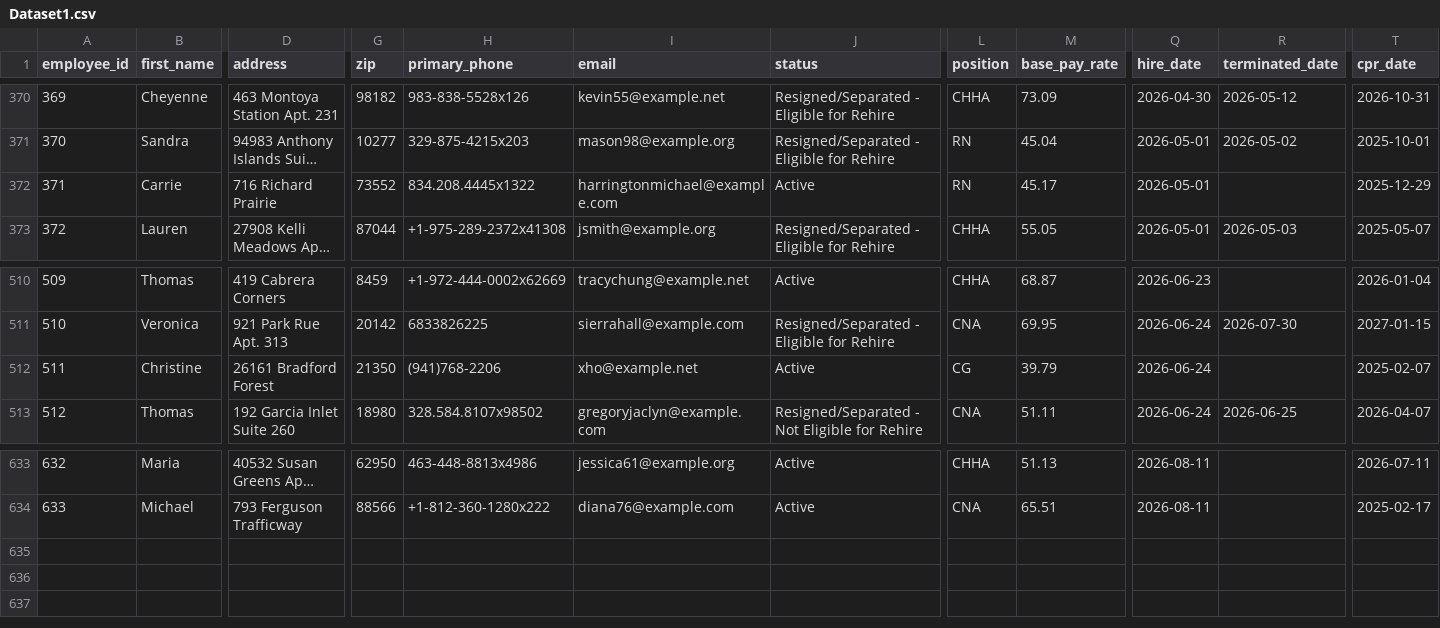
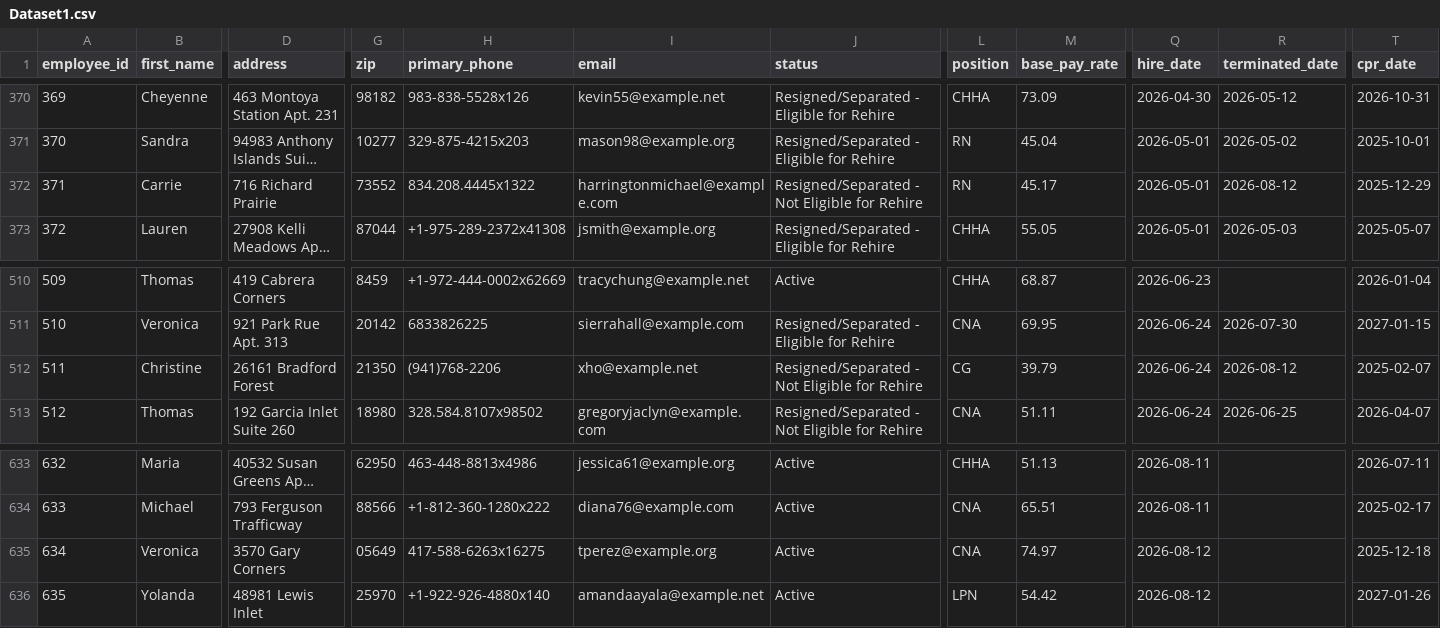
Before and after one commit to UzairNaumanTayyab/Work_Opportunity_Tax_Credit, a CSV file: Datasets/Dataset1.csv, drawn as a sheet; only a part is shown, gaps mark what is left out; long unchanged cells end in …; rows hold the shown columns only; the diff names each change by its address in the sheet, - before the commit and + after, or states it on an @@ line.

Commit message:
Automated HR update: Wed Aug 12 07:03:35 UTC 2026

```diff
--- a/Datasets/Dataset1.csv
+++ b/Datasets/Dataset1.csv
-J372 (status): Active
+J372 (status): Resigned/Separated - Not Eligible for Rehire
-R372 (terminated_date): (empty)
+R372 (terminated_date): 2026-08-12
-J512 (status): Active
+J512 (status): Resigned/Separated - Not Eligible for Rehire
-R512 (terminated_date): (empty)
+R512 (terminated_date): 2026-08-12
+row 635: 634 | Veronica | 3570 Gary Corners | 05649 | 417-588-6263x16275 | tperez@example.org | Active | CNA | 74.97 | 2026-08-12 |  | 2025-12-18
+row 636: 635 | Yolanda | 48981 Lewis Inlet | 25970 | +1-922-926-4880x140 | amandaayala@example.net | Active | LPN | 54.42 | 2026-08-12 |  | 2027-01-26
```
